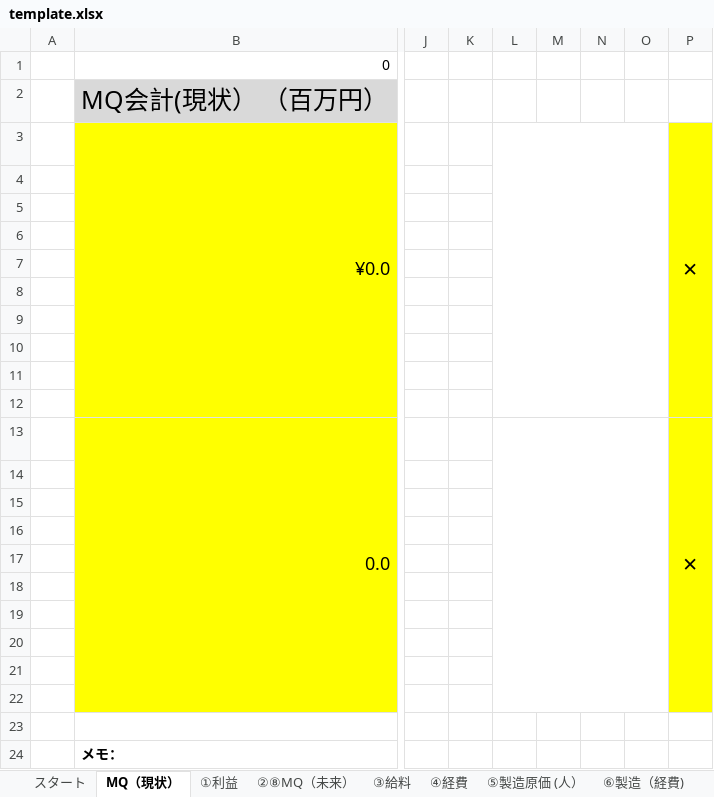
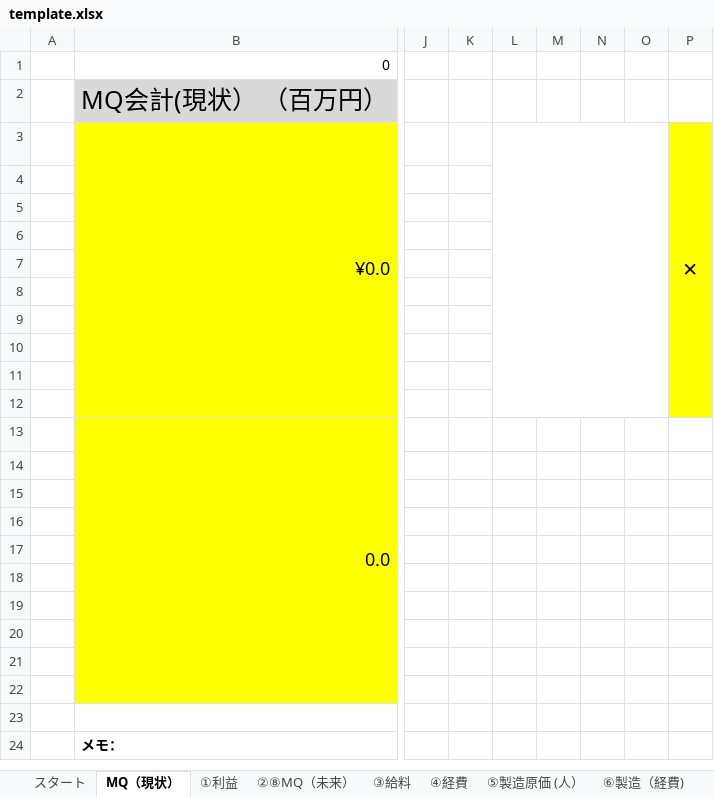
Before and after one commit to CodeByStella/Buz-system-jp, an Excel workbook: server/templates/template.xlsx, sheet MQ（現状）, drawn as a sheet; only a part is shown, gaps mark what is left out; values as stored, in another font and other column widths than the file's, no borders; charts and pictures not drawn; the diff names each change by its address in the sheet, - before the commit and + after, or states it on an @@ line.

```diff
--- a/server/templates/template.xlsx (sheet MQ（現状）)
+++ b/server/templates/template.xlsx (sheet MQ（現状）)
-L13:O22 merged
-P13: ×
+P13: (empty)
-P13:P22 fill: #FFFF00
+P13:P22 fill: none
-P13:P22 merged
```
Also changed, not shown: sheet ②⑧MQ（未来）, charts or pictures, 3 other files.
